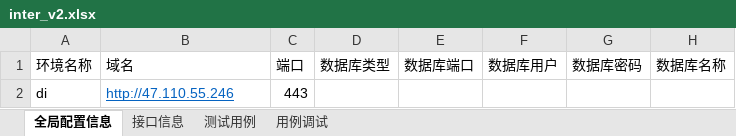
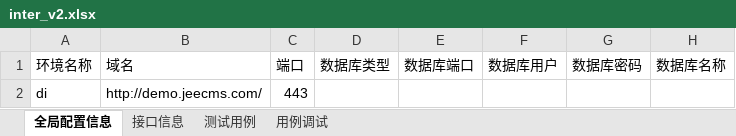
Before and after one commit to lizongjian/autotest, an Excel workbook: case/inter_v2.xlsx, sheet 全局配置信息, drawn as a sheet; values as stored, in another font and other column widths than the file's, no borders; the diff names each change by its address in the sheet, - before the commit and + after, or states it on an @@ line.

```diff
--- a/case/inter_v2.xlsx (sheet 全局配置信息)
+++ b/case/inter_v2.xlsx (sheet 全局配置信息)
-B2 (域名): http://47.110.55.246
+B2 (域名): http://demo.jeecms.com/
@@ B2 underline: on → off, text colour: #0563C1 → black @@
```
Also changed, not shown: sheet 接口信息, sheet 测试用例, case/interface.xlsx, 22 other files.
